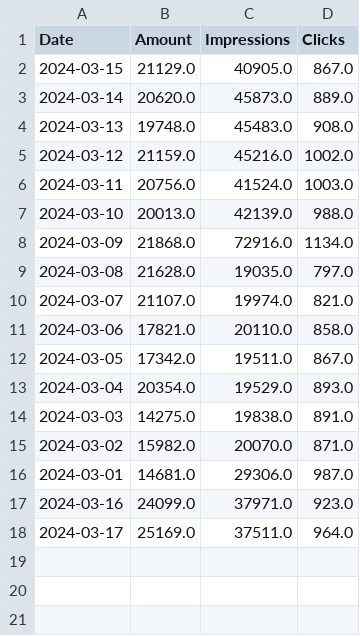
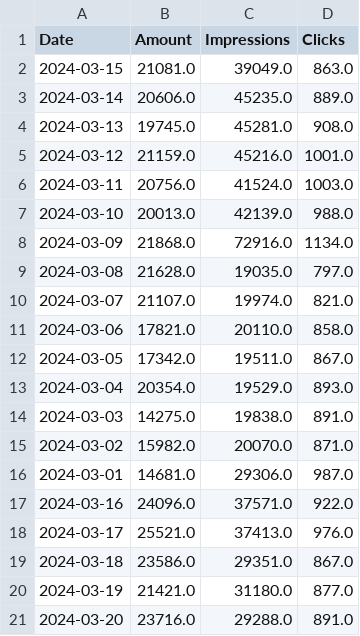
Before and after one commit to MonodeepMono/NivaanCare, a CSV file: Monodeep/Nivaan_GADS.csv, drawn as a sheet.

```diff
--- a/Monodeep/Nivaan_GADS.csv
+++ b/Monodeep/Nivaan_GADS.csv
@@ -1,6 +1,6 @@
 Date,Amount,Impressions,Clicks
-2024-03-15,21129.0,40905.0,867.0
-2024-03-14,20620.0,45873.0,889.0
-2024-03-13,19748.0,45483.0,908.0
-2024-03-12,21159.0,45216.0,1002.0
+2024-03-15,21081.0,39049.0,863.0
+2024-03-14,20606.0,45235.0,889.0
+2024-03-13,19745.0,45281.0,908.0
+2024-03-12,21159.0,45216.0,1001.0
 2024-03-11,20756.0,41524.0,1003.0
@@ -16,3 +16,6 @@ Date,Amount,Impressions,Clicks
 2024-03-01,14681.0,29306.0,987.0
-2024-03-16,24099.0,37971.0,923.0
-2024-03-17,25169.0,37511.0,964.0
+2024-03-16,24096.0,37571.0,922.0
+2024-03-17,25521.0,37413.0,976.0
+2024-03-18,23586.0,29351.0,867.0
+2024-03-19,21421.0,31180.0,877.0
+2024-03-20,23716.0,29288.0,891.0
```
Also changed, not shown: Monodeep/DRO_TEST.csv, 12 other files.
